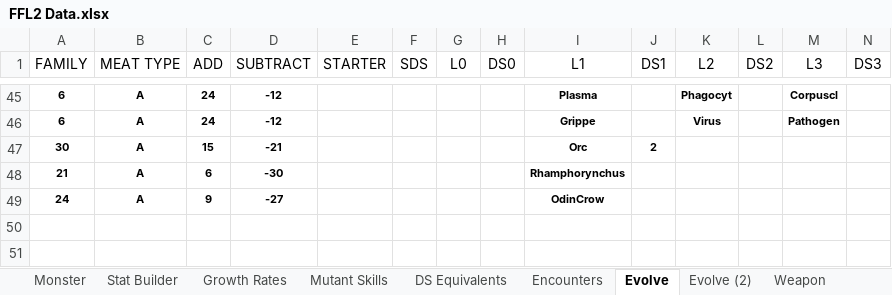
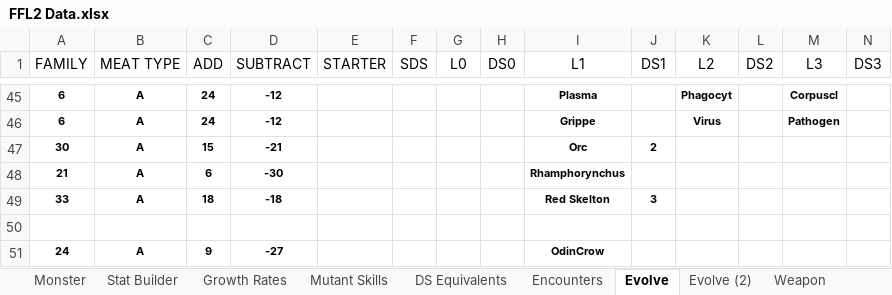
Before and after one commit to ActionIV/pillar, an Excel workbook: FFL2 Data.xlsx, sheet Evolve, drawn as a sheet; only a part is shown, gaps mark what is left out; values as stored, in another font and other column widths than the file's, no borders; rows hold the shown columns only; the diff names each change by its address in the sheet, - before the commit and + after, or states it on an @@ line.

```diff
--- a/FFL2 Data.xlsx (sheet Evolve)
+++ b/FFL2 Data.xlsx (sheet Evolve)
+row 49: 33 | A | 18 | -18 |  |  |  |  | Red Skelton | 3
+row 50: (empty)
```
Also changed, not shown: sheet Weapon, sheet Monster, sheet Stat Builder, sheet Growth Rates, sheet Mutant Skills, other sheet tabs, hidden cells, Battle Log.xlsm, 3 other files.
